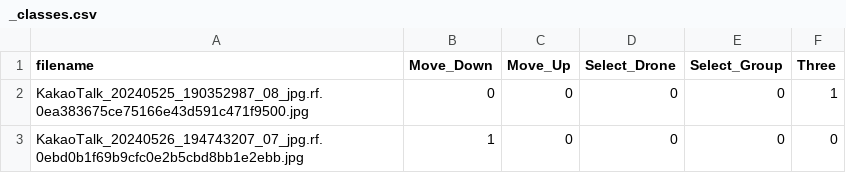
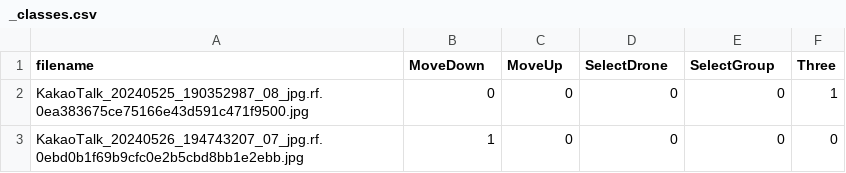
Before and after one commit to JungSeong/Hand_Gesture, a CSV file: train/_classes.csv, drawn as a sheet; only a part is shown.

Commit message:
Update _classes.csv

```diff
--- a/train/_classes.csv
+++ b/train/_classes.csv
@@ -1,2 +1,2 @@
-filename, Move_Down, Move_Up, Select_Drone, Select_Group, Three
+filename, MoveDown, MoveUp, SelectDrone, SelectGroup, Three
 KakaoTalk_20240525_190352987_08_jpg.rf.0ea383675ce75166e43d591c471f9500.jpg, 0, 0, 0, 0, 1
```
